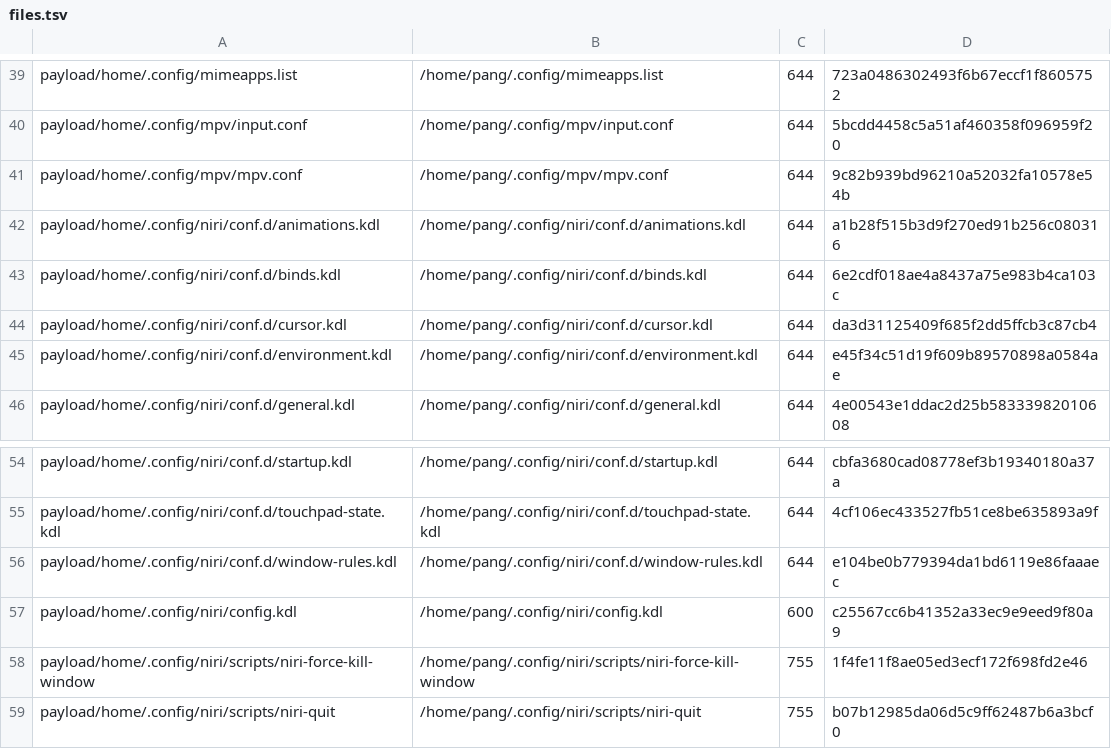
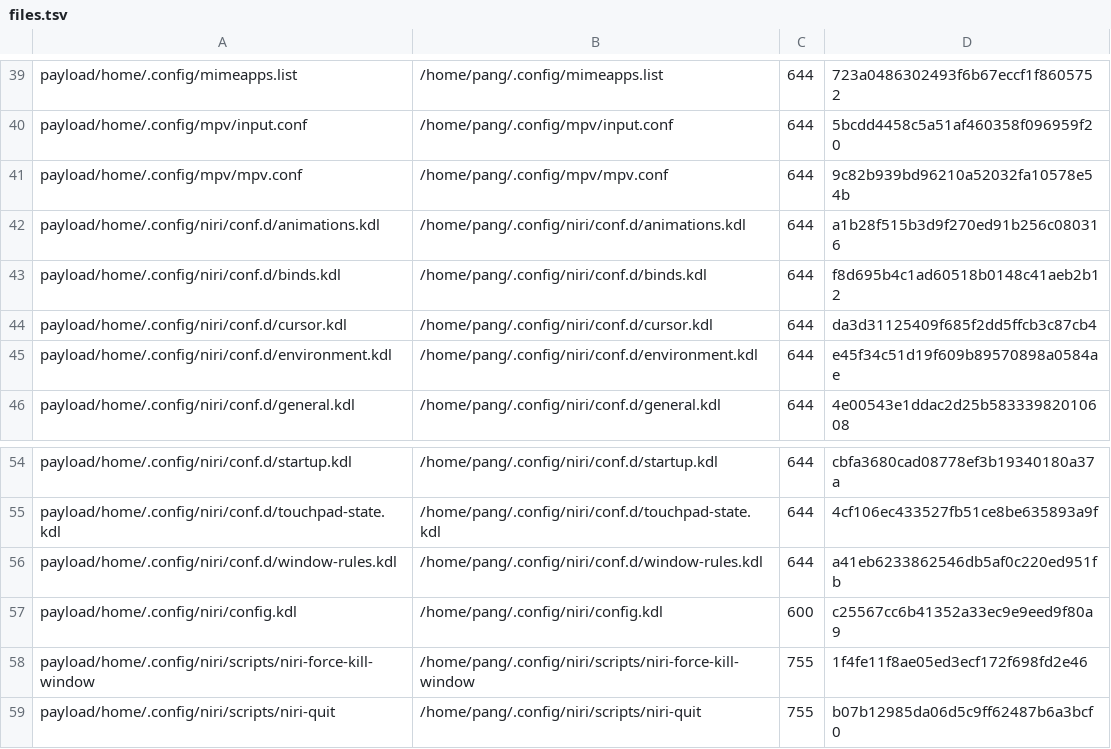
Before and after one commit to tjz123psh/arch-noctalia, a TSV file: manifests/files.tsv, drawn as a sheet; only a part is shown, gaps mark what is left out.

```diff
--- a/manifests/files.tsv
+++ b/manifests/files.tsv
@@ -42,3 +42,3 @@ payload/home/.config/mpv/mpv.conf	/home/pang/.config/mpv/mpv.conf	644	9c82b939bd
 payload/home/.config/niri/conf.d/animations.kdl	/home/pang/.config/niri/conf.d/animations.kdl	644	a1b28f515b3d9f270ed91b256c080316
-payload/home/.config/niri/conf.d/binds.kdl	/home/pang/.config/niri/conf.d/binds.kdl	644	6e2cdf018ae4a8437a75e983b4ca103c
+payload/home/.config/niri/conf.d/binds.kdl	/home/pang/.config/niri/conf.d/binds.kdl	644	f8d695b4c1ad60518b0148c41aeb2b12
 payload/home/.config/niri/conf.d/cursor.kdl	/home/pang/.config/niri/conf.d/cursor.kdl	644	da3d31125409f685f2dd5ffcb3c87cb4
@@ -55,3 +55,3 @@ payload/home/.config/niri/conf.d/startup.kdl	/home/pang/.config/niri/conf.d/star
 payload/home/.config/niri/conf.d/touchpad-state.kdl	/home/pang/.config/niri/conf.d/touchpad-state.kdl	644	4cf106ec433527fb51ce8be635893a9f
-payload/home/.config/niri/conf.d/window-rules.kdl	/home/pang/.config/niri/conf.d/window-rules.kdl	644	e104be0b779394da1bd6119e86faaaec
+payload/home/.config/niri/conf.d/window-rules.kdl	/home/pang/.config/niri/conf.d/window-rules.kdl	644	a41eb6233862546db5af0c220ed951fb
 payload/home/.config/niri/config.kdl	/home/pang/.config/niri/config.kdl	600	c25567cc6b41352a33ec9e9eed9f80a9
```
Also changed, not shown: 2 other files.
